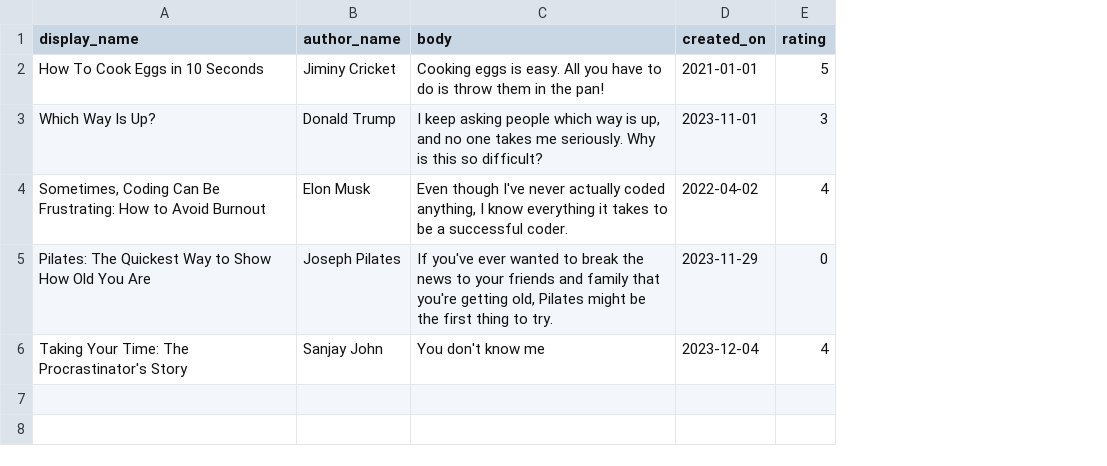
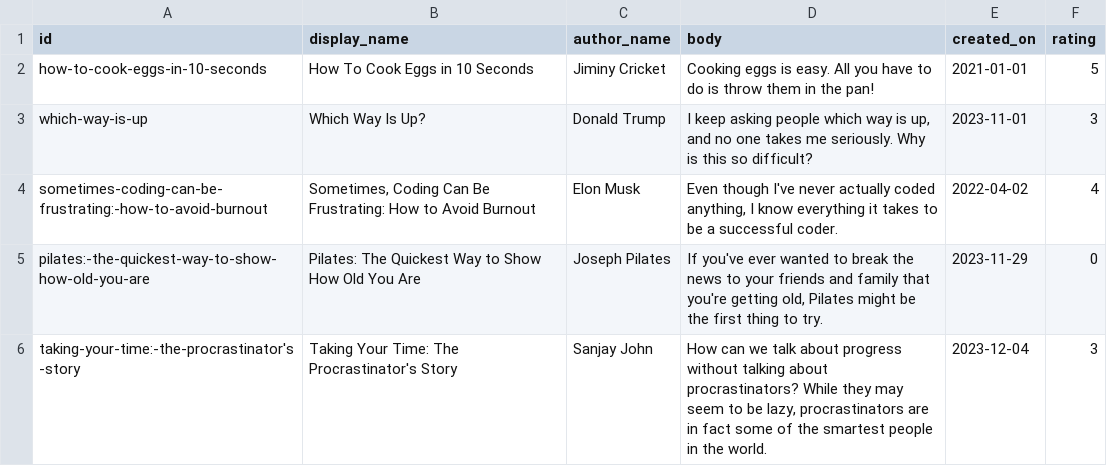
Before and after one commit to SanjayJohn21358/blogs-api, a CSV file: src/data/blogs.csv, drawn as a sheet; addresses are those after the commit; the diff names each change by its address in the sheet, - before the commit and + after, or states it on an @@ line.

```diff
--- a/src/data/blogs.csv
+++ b/src/data/blogs.csv
+column A (id), rows 2-6: how-to-cook-eggs-in-10-seconds | which-way-is-up | sometimes-coding-can-be-frustrating:-how-to-avoid-burnout | pilates:-the-quickest-way-to-show-how-old-you-are | taking-your-time:-the-procrastinator's-story
-D6 (body): You don't know me
+D6 (body): How can we talk about progress without talking about procrastinators? While they may seem to be lazy, procrastinators are in fact some of the smartest people in the world.
-F6 (rating): 4
+F6 (rating): 3
```
Also changed, not shown: 4 other files.
